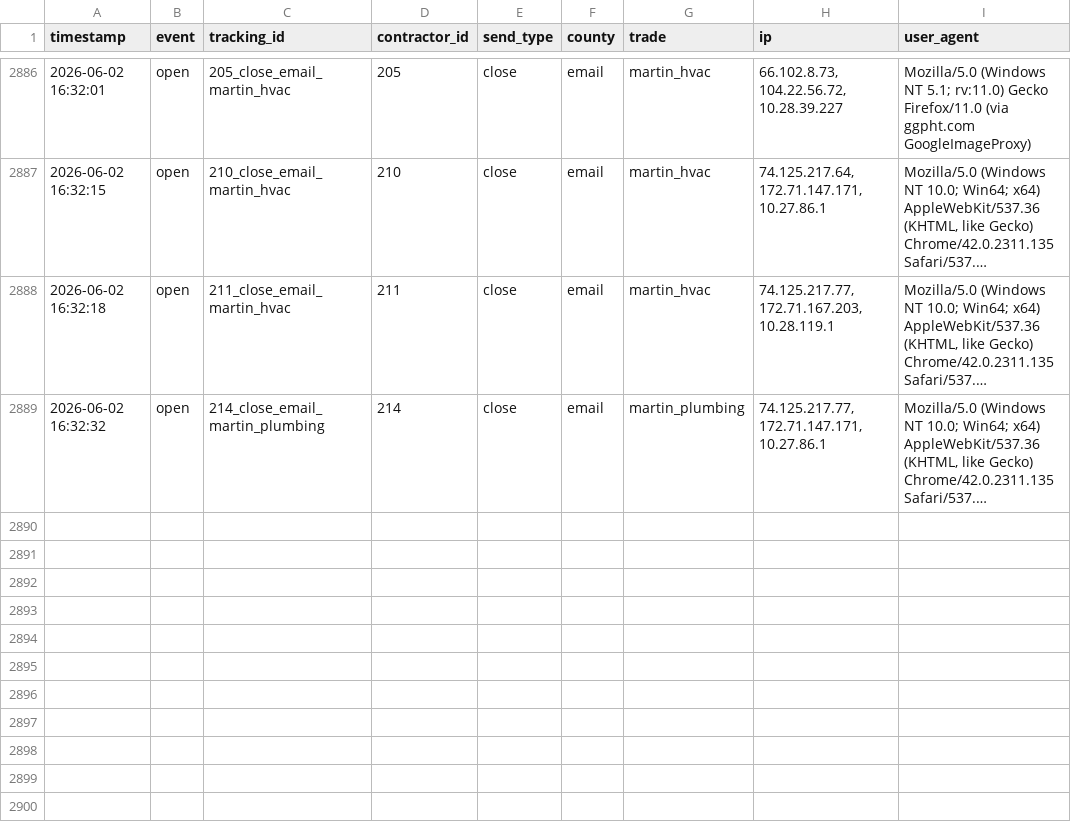
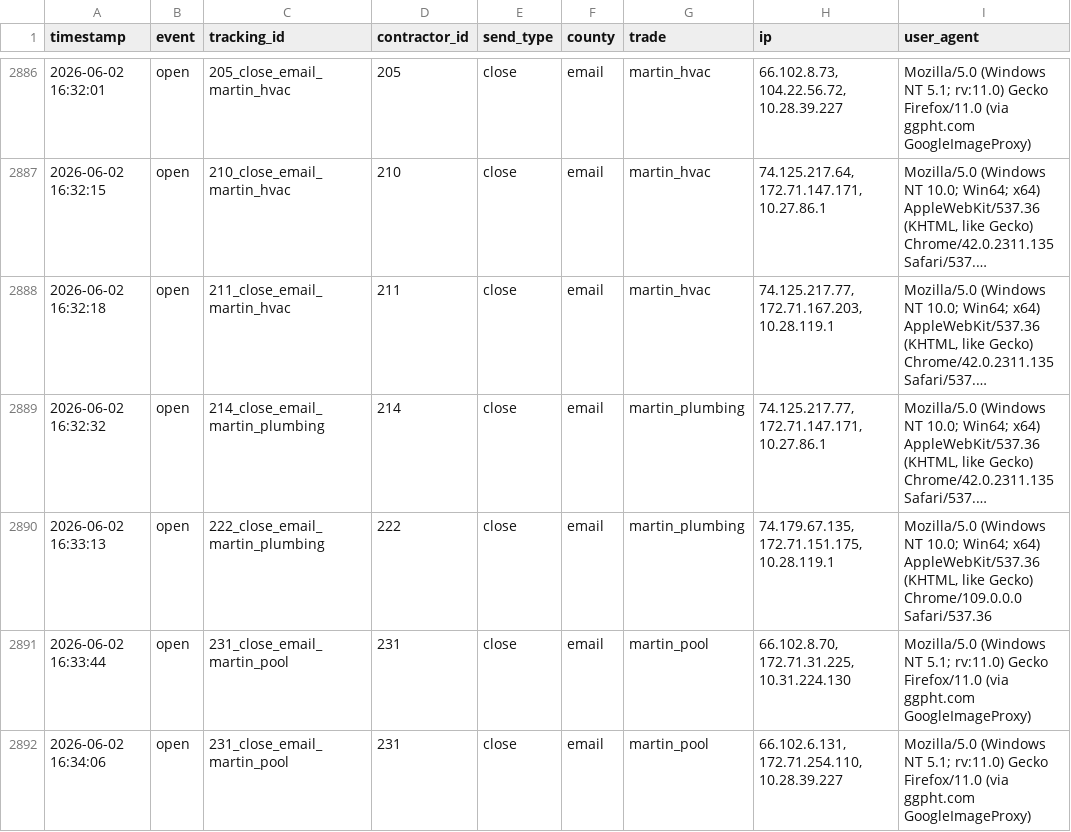
Before and after one commit to anandakeyclub-ops/permitmap-tracker, a CSV file: tracking.csv, drawn as a sheet; only a part is shown, gaps mark what is left out; long unchanged cells end in …; the diff names each change by its address in the sheet, - before the commit and + after, or states it on an @@ line.

Commit message:
tracking update 2026-06-02 16:34:23

```diff
--- a/tracking.csv
+++ b/tracking.csv
+row 2890: 2026-06-02 16:33:13 | open | 222_close_email_martin_plumbing | 222 | close | email | martin_plumbing | 74.179.67.135, 172.71.151.175, 10.28.119.1 | Mozilla/5.0 (Windows NT 10.0; Win64; x64) AppleWebKit/537.36 (KHTML, like Gecko) Chrome/109.0.0.0 Safari/537.36
+row 2891: 2026-06-02 16:33:44 | open | 231_close_email_martin_pool | 231 | close | email | martin_pool | 66.102.8.70, 172.71.31.225, 10.31.224.130 | Mozilla/5.0 (Windows NT 5.1; rv:11.0) Gecko Firefox/11.0 (via ggpht.com GoogleImageProxy)
+row 2892: 2026-06-02 16:34:06 | open | 231_close_email_martin_pool | 231 | close | email | martin_pool | 66.102.6.131, 172.71.254.110, 10.28.39.227 | Mozilla/5.0 (Windows NT 5.1; rv:11.0) Gecko Firefox/11.0 (via ggpht.com GoogleImageProxy)
```
